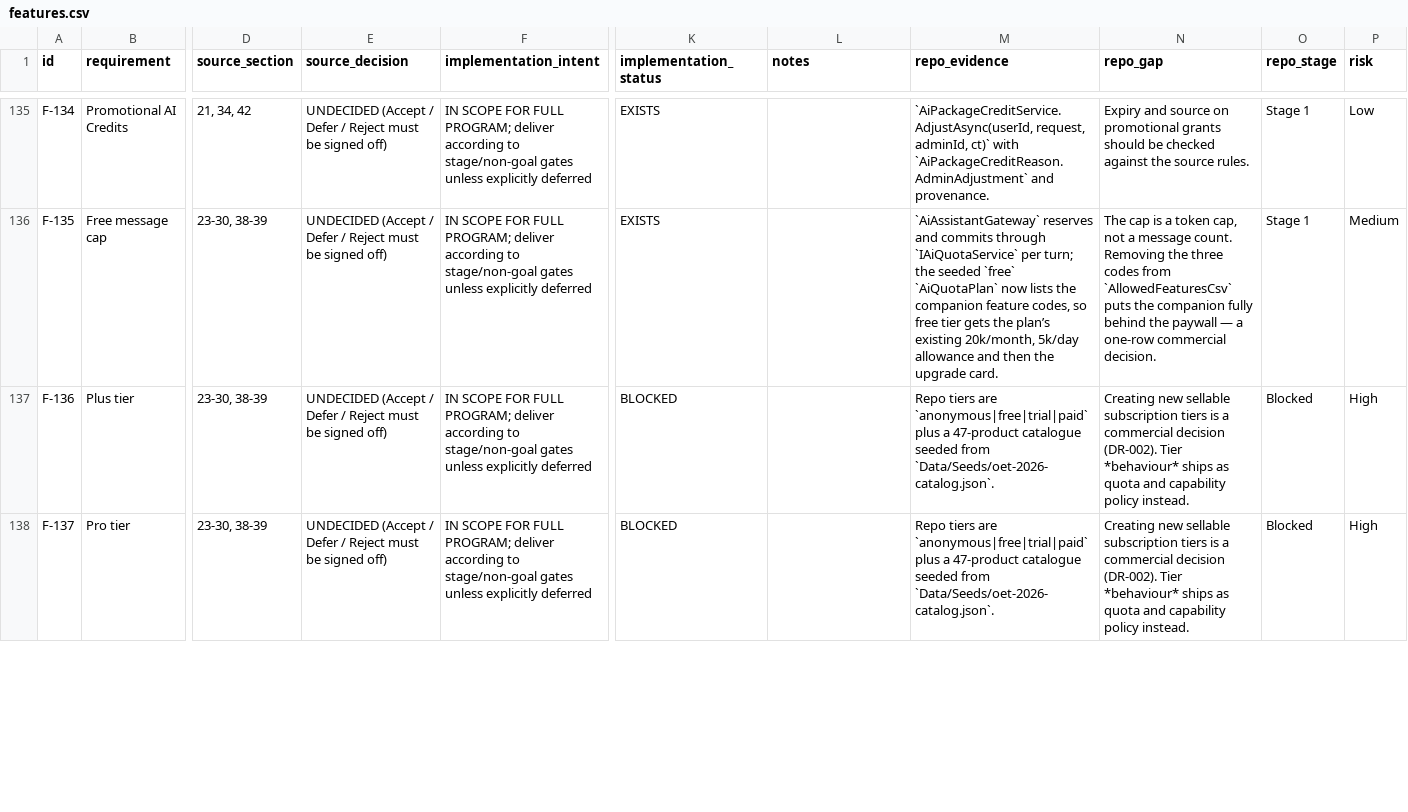
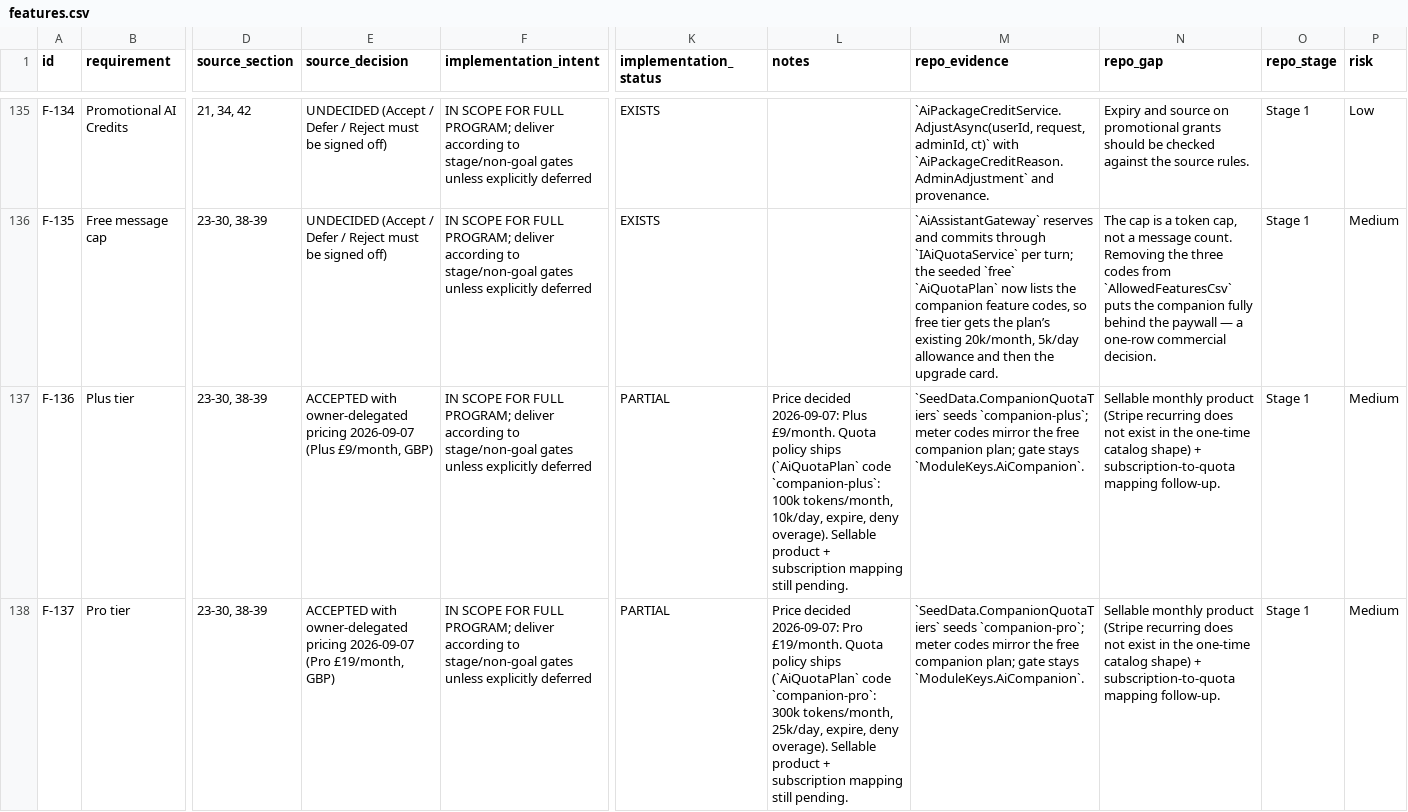
Before and after one commit to jerryboganda/oetwebapp, a CSV file: docs/ai-learning-companion/traceability/features.csv, drawn as a sheet; only a part is shown, gaps mark what is left out; the diff covers the shown part only; the diff names each change by its address in the sheet, - before the commit and + after, or states it on an @@ line.

```diff
--- a/docs/ai-learning-companion/traceability/features.csv
+++ b/docs/ai-learning-companion/traceability/features.csv
-E137 (source_decision): UNDECIDED (Accept / Defer / Reject must be signed off)
+E137 (source_decision): ACCEPTED with owner-delegated pricing 2026-09-07 (Plus £9/month, GBP)
-K137:K138 (implementation_status): BLOCKED
+K137:K138 (implementation_status): PARTIAL
-L137 (notes): (empty)
+L137 (notes): Price decided 2026-09-07: Plus £9/month. Quota policy ships (`AiQuotaPlan` code `companion-plus`: 100k tokens/month, 10k/day, expire, deny overage). Sellable product + subscription mapping still pending.
-M137 (repo_evidence): Repo tiers are `anonymous|free|trial|paid` plus a 47-product catalogue seeded from `Data/Seeds/oet-2026-catalog.json`.
+M137 (repo_evidence): `SeedData.CompanionQuotaTiers` seeds `companion-plus`; meter codes mirror the free companion plan; gate stays `ModuleKeys.AiCompanion`.
-N137:N138 (repo_gap): Creating new sellable subscription tiers is a commercial decision (DR-002). Tier *behaviour* ships as quota and capability policy instead.
+N137:N138 (repo_gap): Sellable monthly product (Stripe recurring does not exist in the one-time catalog shape) + subscription-to-quota mapping follow-up.
-O137:O138 (repo_stage): Blocked
+O137:O138 (repo_stage): Stage 1
-P137:P138 (risk): High
+P137:P138 (risk): Medium
-E138 (source_decision): UNDECIDED (Accept / Defer / Reject must be signed off)
+E138 (source_decision): ACCEPTED with owner-delegated pricing 2026-09-07 (Pro £19/month, GBP)
-L138 (notes): (empty)
+L138 (notes): Price decided 2026-09-07: Pro £19/month. Quota policy ships (`AiQuotaPlan` code `companion-pro`: 300k tokens/month, 25k/day, expire, deny overage). Sellable product + subscription mapping still pending.
-M138 (repo_evidence): Repo tiers are `anonymous|free|trial|paid` plus a 47-product catalogue seeded from `Data/Seeds/oet-2026-catalog.json`.
+M138 (repo_evidence): `SeedData.CompanionQuotaTiers` seeds `companion-pro`; meter codes mirror the free companion plan; gate stays `ModuleKeys.AiCompanion`.
```
Also changed, not shown: 7 edited cells elsewhere in this file, 23 other files.
